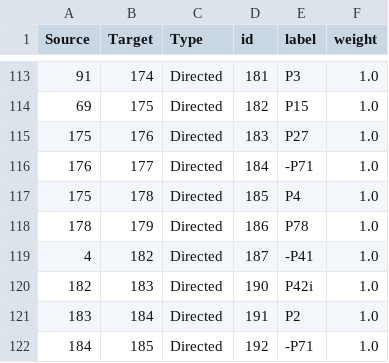
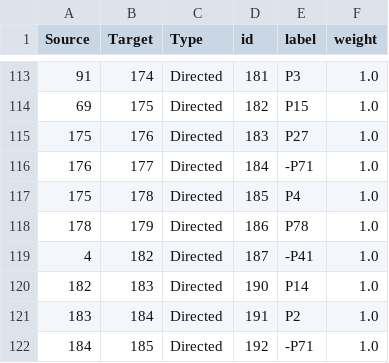
Before and after one commit to veuncent/cvast-web, a CSV file: cvast_arches/cvast_arches/source_data/resource_graphs/HERITAGE_RESOURCE.E18_edges.csv, drawn as a sheet; only a part is shown, gaps mark what is left out.

Commit message:
IDA-23 Corrected edge: relationship type for edge between actor and assignment event

```diff
--- a/cvast_arches/cvast_arches/source_data/resource_graphs/HERITAGE_RESOURCE.E18_edges.csv
+++ b/cvast_arches/cvast_arches/source_data/resource_graphs/HERITAGE_RESOURCE.E18_edges.csv
@@ -119,3 +119,3 @@ Source,Target,Type,id,label,weight
 4,182,Directed,187,-P41,1.0
-182,183,Directed,190,P42i,1.0
+182,183,Directed,190,P14,1.0
 183,184,Directed,191,P2,1.0
```
Also changed, not shown: 1 other file.
